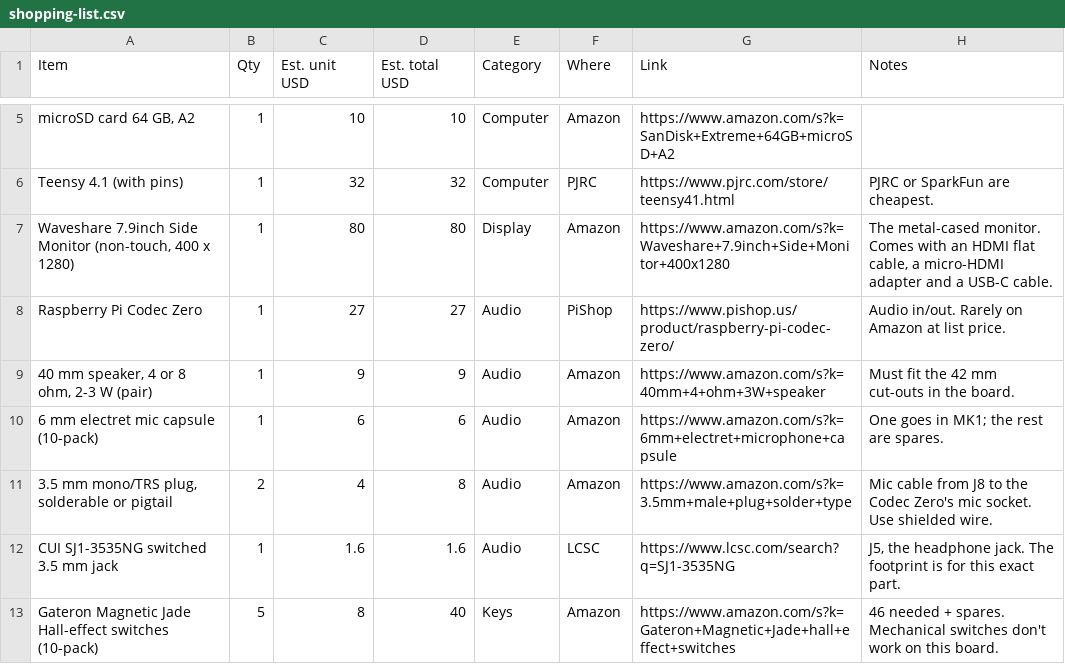
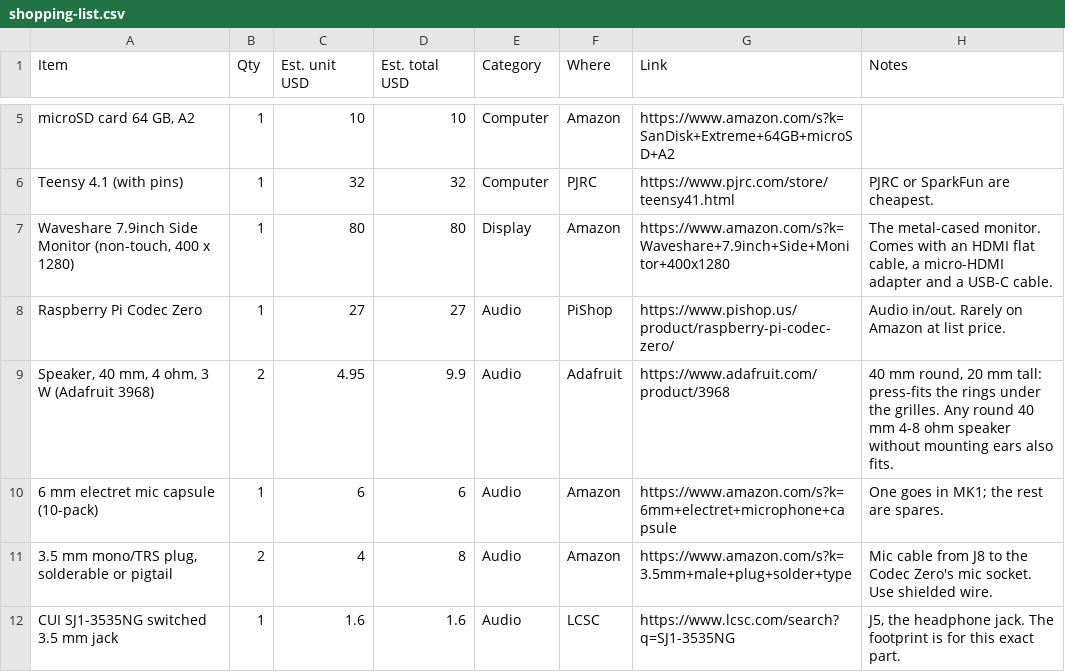
Before and after one commit to HotPTgz/Limoncello, a CSV file: docs/shopping-list.csv, drawn as a sheet; only a part is shown, gaps mark what is left out; the shorter side is filled out with more unchanged rows; removed rows and columns are numbered as before the commit, all else as after; the diff names each change by its address in the sheet, - before the commit and + after, or states it on an @@ line.

```diff
--- a/docs/shopping-list.csv
+++ b/docs/shopping-list.csv
-row 9: 40 mm speaker, 4 or 8 ohm, 2-3 W (pair) | 1 | 9 | 9 | Audio | Amazon | https://www.amazon.com/s?k=40mm+4+ohm+3W+speaker | Must fit the 42 mm cut-outs in the board.
+row 9: Speaker, 40 mm, 4 ohm, 3 W (Adafruit 3968) | 2 | 4.95 | 9.9 | Audio | Adafruit | https://www.adafruit.com/product/3968 | 40 mm round, 20 mm tall: press-fits the rings under the grilles. Any round 40 mm 4-8 ohm speaker without mounting ears also fits.
```
Also changed, not shown: 4 other files.
